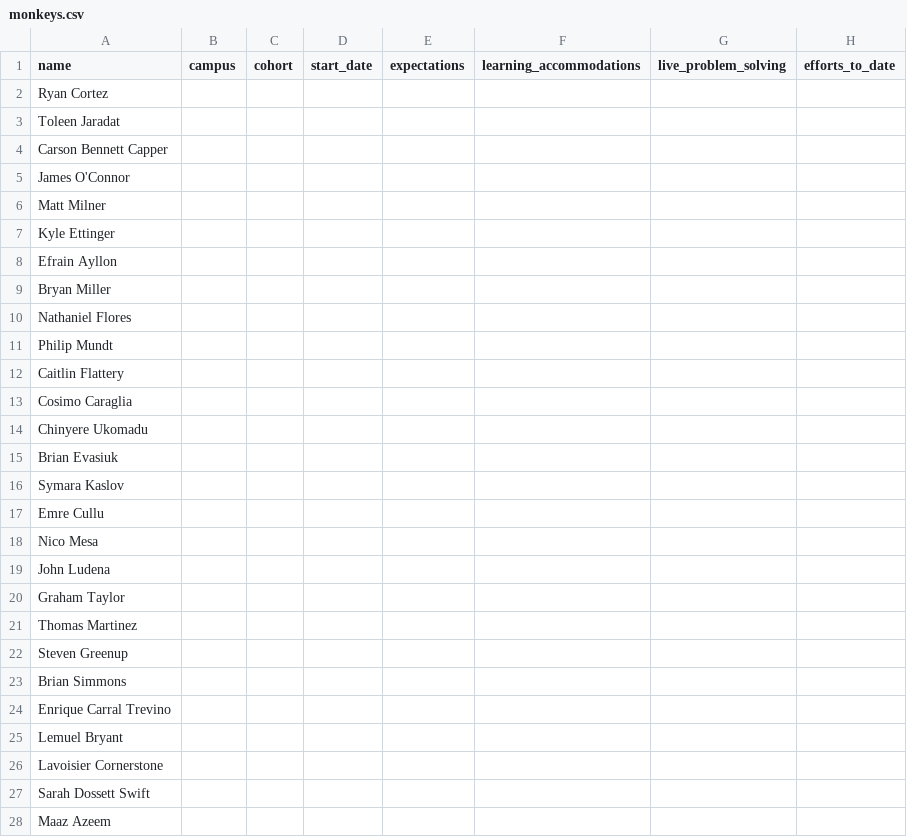
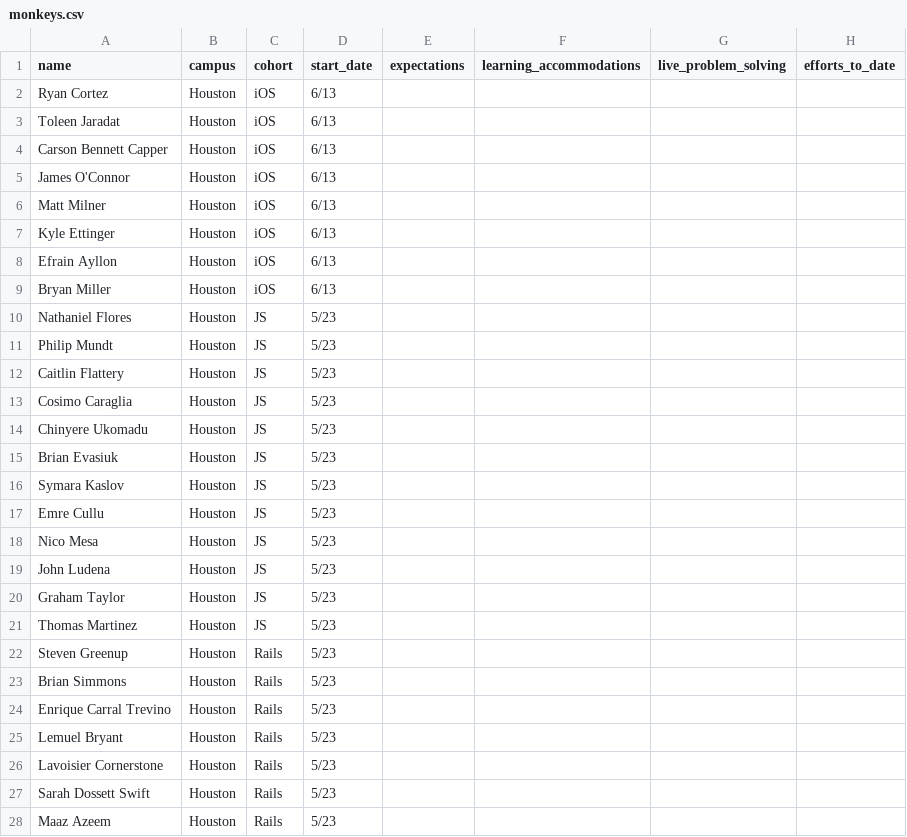
Before and after one commit to dorton/monkeyBall, a CSV file: monkeys.csv, drawn as a sheet; only a part is shown; the diff covers the shown part only; the diff names each change by its address in the sheet, - before the commit and + after, or states it on an @@ line.

Commit message:
updates monkey csv

```diff
--- a/monkeys.csv
+++ b/monkeys.csv
-B2:B28 (campus): (empty)
+B2:B28 (campus): Houston
-C2:C9 (cohort): (empty)
+C2:C9 (cohort): iOS
-D2:D9 (start_date): (empty)
+D2:D9 (start_date): 6/13
-C10:C21 (cohort): (empty)
+C10:C21 (cohort): JS
-D10:D28 (start_date): (empty)
+D10:D28 (start_date): 5/23
-C22:C28 (cohort): (empty)
+C22:C28 (cohort): Rails
```
Also changed, not shown: 63 edited cells elsewhere in this file.
